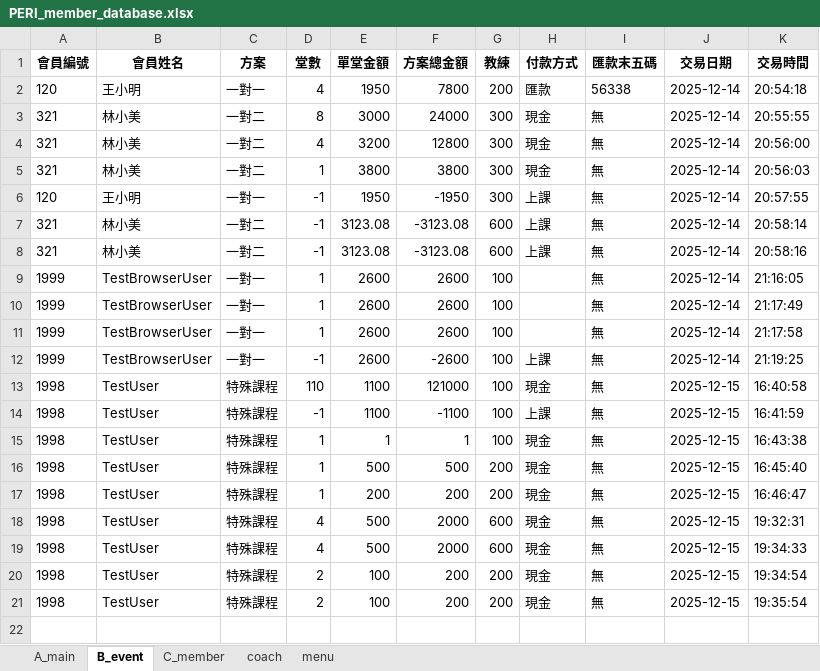
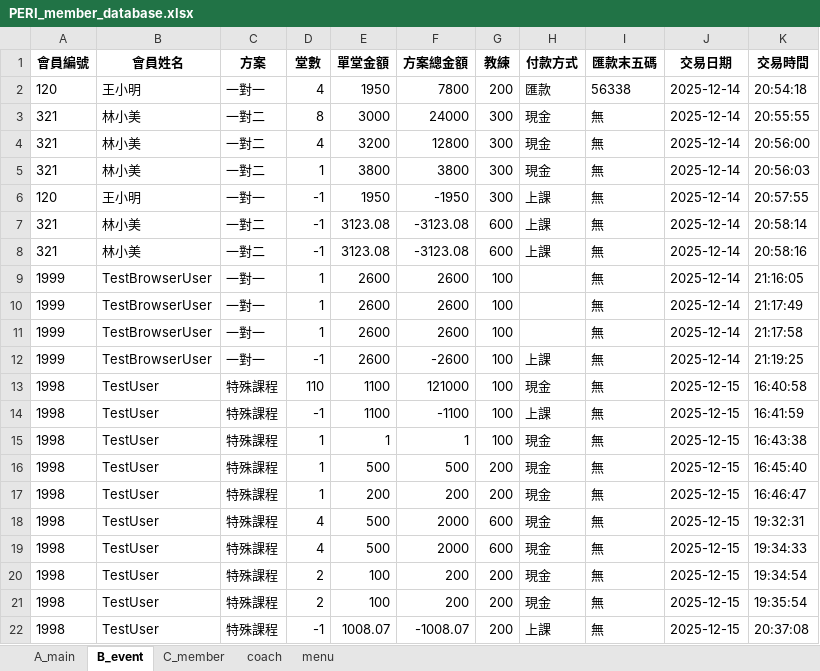
Before and after one commit to refinism-B/Fitness-Studio-Member-System, an Excel workbook: PERI_member_database.xlsx, sheet B_event, drawn as a sheet; values as stored, in another font and other column widths than the file's, no borders; the diff names each change by its address in the sheet, - before the commit and + after, or states it on an @@ line.

```diff
--- a/PERI_member_database.xlsx (sheet B_event)
+++ b/PERI_member_database.xlsx (sheet B_event)
+row 22: 1998 | TestUser | 特殊課程 | -1 | 1008.07 | -1008.07 | 200 | 上課 | 無 | 2025-12-15 | 20:37:08
```
Also changed, not shown: sheet A_main, 5 other files.
